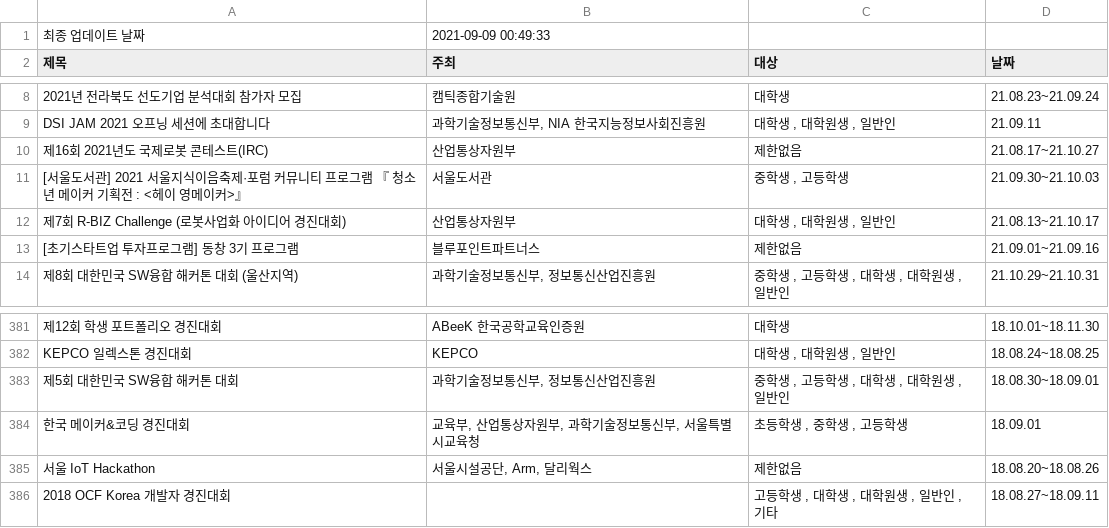
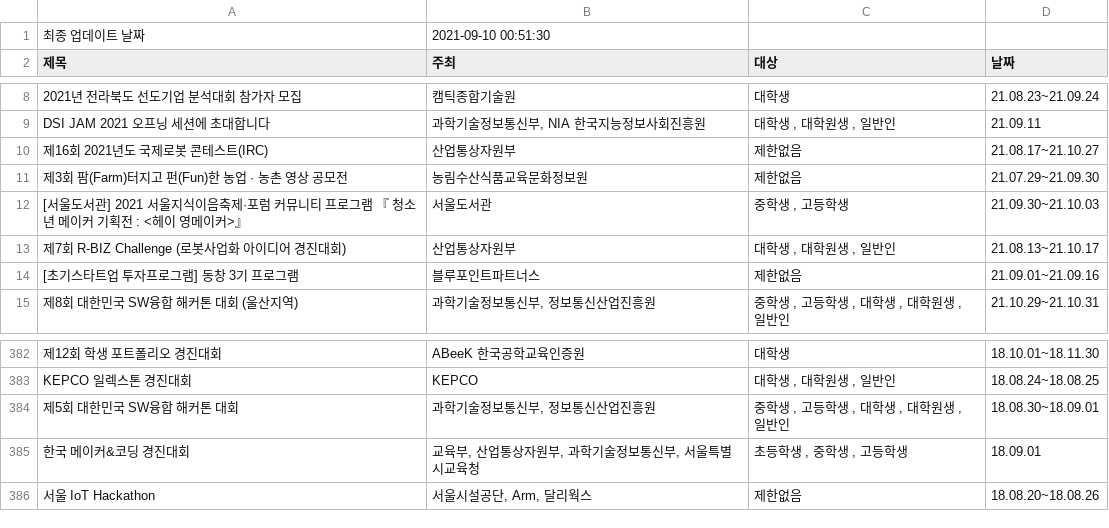
Before and after one commit to shinequasar/web-crawler, a CSV file: event_list.csv, drawn as a sheet; only a part is shown, gaps mark what is left out; removed rows and columns are numbered as before the commit, all else as after; the diff names each change by its address in the sheet, - before the commit and + after, or states it on an @@ line.

Commit message:
Auto - Update Event data with Crawler

```diff
--- a/event_list.csv
+++ b/event_list.csv
-B1 (주최): 2021-09-09 00:49:33
+B1 (주최): 2021-09-10 00:51:30
+row 11: 제3회 팜(Farm)터지고 펀(Fun)한 농업 · 농촌 영상 공모전 | 농림수산식품교육문화정보원 | 제한없음 | 21.07.29~21.09.30
-row 386: 2018 OCF Korea 개발자 경진대회 |  | 고등학생 , 대학생 , 대학원생 , 일반인 , 기타 | 18.08.27~18.09.11
```
